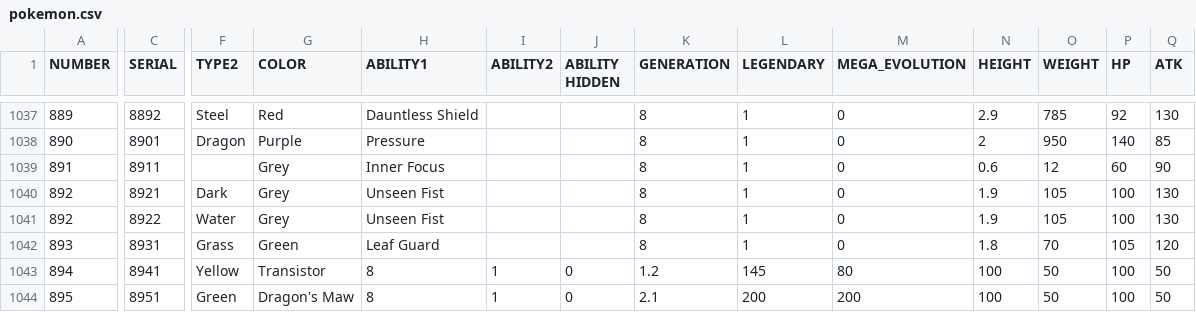
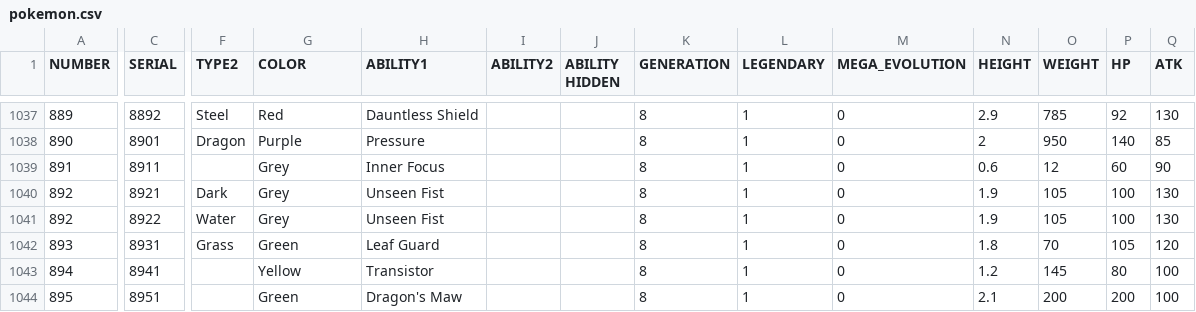
Before and after one commit to ruairidh74/poke-dex, a CSV file: pokemon.csv, drawn as a sheet; only a part is shown, gaps mark what is left out; the diff covers the shown part only; the diff names each change by its address in the sheet, - before the commit and + after, or states it on an @@ line.

Commit message:
Fixed Entries 894 → 898

```diff
--- a/pokemon.csv
+++ b/pokemon.csv
-F1043 (TYPE2): Yellow
+F1043 (TYPE2): (empty)
-G1043 (COLOR): Transistor
+G1043 (COLOR): Yellow
-H1043 (ABILITY1): 8
+H1043 (ABILITY1): Transistor
-I1043:I1044 (ABILITY2): 1
+I1043:I1044 (ABILITY2): (empty)
-J1043:J1044 (ABILITY HIDDEN): 0
+J1043:J1044 (ABILITY HIDDEN): (empty)
-K1043 (GENERATION): 1.2
+K1043 (GENERATION): 8
-L1043 (LEGENDARY): 145
+L1043 (LEGENDARY): 1
-M1043 (MEGA_EVOLUTION): 80
+M1043 (MEGA_EVOLUTION): 0
-N1043 (HEIGHT): 100
+N1043 (HEIGHT): 1.2
-O1043 (WEIGHT): 50
+O1043 (WEIGHT): 145
-P1043 (HP): 100
+P1043 (HP): 80
-Q1043:Q1044 (ATK): 50
+Q1043:Q1044 (ATK): 100
-F1044 (TYPE2): Green
+F1044 (TYPE2): (empty)
-G1044 (COLOR): Dragon's Maw
+G1044 (COLOR): Green
-H1044 (ABILITY1): 8
+H1044 (ABILITY1): Dragon's Maw
-K1044 (GENERATION): 2.1
+K1044 (GENERATION): 8
-L1044 (LEGENDARY): 200
+L1044 (LEGENDARY): 1
-M1044 (MEGA_EVOLUTION): 200
+M1044 (MEGA_EVOLUTION): 0
-N1044 (HEIGHT): 100
+N1044 (HEIGHT): 2.1
-O1044 (WEIGHT): 50
+O1044 (WEIGHT): 200
-P1044 (HP): 100
+P1044 (HP): 200
```
Also changed, not shown: 135 edited cells elsewhere in this file.
